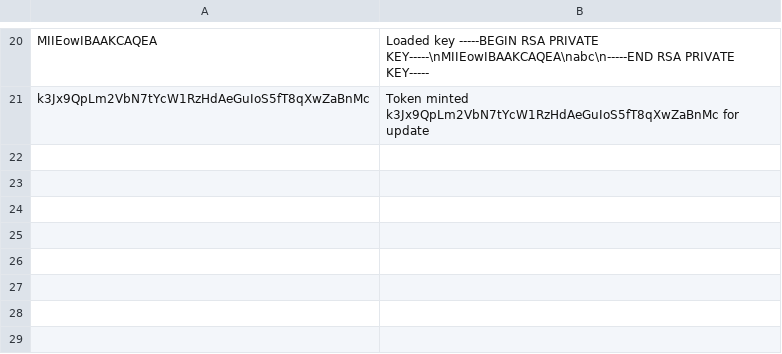
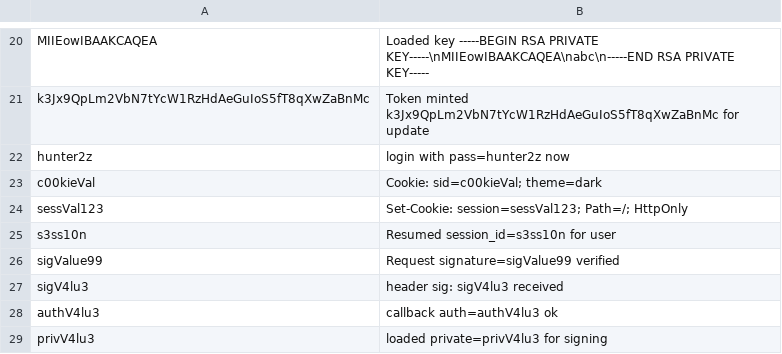
Before and after one commit to RustArchon/RustArchon, a TSV file: RustArchon.Diagnostics.Tests/Vectors/redaction.tsv, drawn as a sheet; only a part is shown, gaps mark what is left out; the diff names each change by its address in the sheet, - before the commit and + after, or states it on an @@ line.

Commit message:
fix(diagnostics): redact more secret-looking names in logs
Add pass, cookie, session, signature, sig, auth and private to the names whose
values are masked, and mask a whole Cookie / Set-Cookie header line (it carries
several name=value pairs). Applied to both the server-side redactor and the
plugin's own copy, with shared vectors for each so the two cannot drift.

```diff
--- a/RustArchon.Diagnostics.Tests/Vectors/redaction.tsv
+++ b/RustArchon.Diagnostics.Tests/Vectors/redaction.tsv
+row 22: hunter2z | login with pass=hunter2z now
+row 23: c00kieVal | Cookie: sid=c00kieVal; theme=dark
+row 24: sessVal123 | Set-Cookie: session=sessVal123; Path=/; HttpOnly
+row 25: s3ss10n | Resumed session_id=s3ss10n for user
+row 26: sigValue99 | Request signature=sigValue99 verified
+row 27: sigV4lu3 | header sig: sigV4lu3 received
+row 28: authV4lu3 | callback auth=authV4lu3 ok
+row 29: privV4lu3 | loaded private=privV4lu3 for signing
```
Also changed, not shown: 2 other files.
